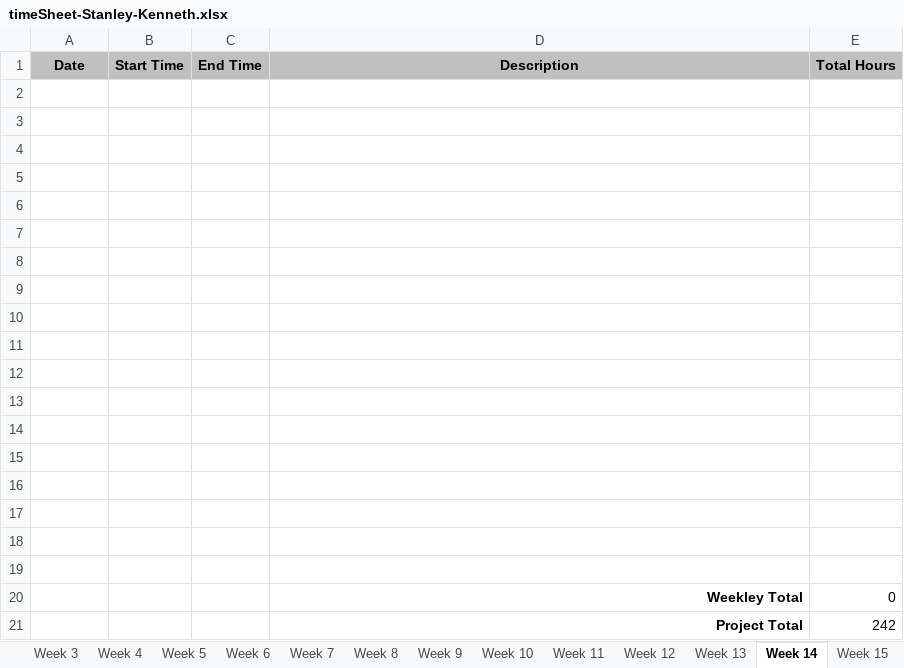
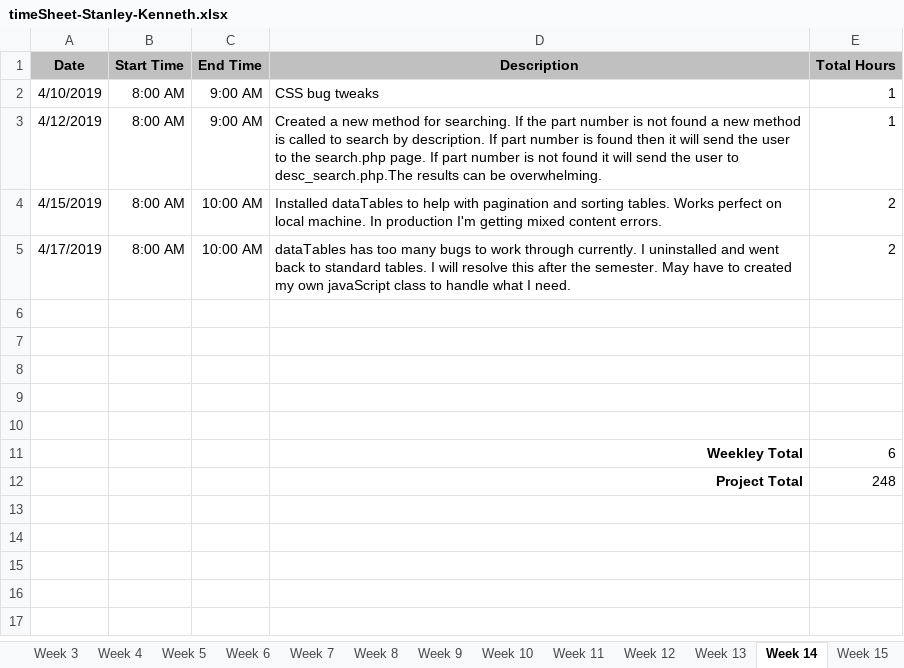
Before and after one commit to kenstanley37/visualpartsdb.com, an Excel workbook: abtech/timeSheet-Stanley-Kenneth.xlsx, sheet Week 14, drawn as a sheet; values as stored, in another font and other column widths than the file's, no borders; removed rows and columns are numbered as before the commit, all else as after; the diff names each change by its address in the sheet, - before the commit and + after, or states it on an @@ line.

Commit message:
Update timeSheet-Stanley-Kenneth.xlsx

```diff
--- a/abtech/timeSheet-Stanley-Kenneth.xlsx (sheet Week 14)
+++ b/abtech/timeSheet-Stanley-Kenneth.xlsx (sheet Week 14)
+row 2: 4/10/2019 | 8:00 AM | 9:00 AM | CSS bug tweaks | 1
+row 3: 4/12/2019 | 8:00 AM | 9:00 AM | Created a new method for searching. If the part number is not found a new method is called to search by description. If part number is found then it will send the user to the search.php page. If part number is not found it will send the user to desc_search.php.The results can be overwhelming. | 1
+row 4: 4/15/2019 | 8:00 AM | 10:00 AM | Installed dataTables to help with pagination and sorting tables. Works perfect on local machine. In production I'm getting mixed content errors. | 2
+row 5: 4/17/2019 | 8:00 AM | 10:00 AM | dataTables has too many bugs to work through currently. I uninstalled and went back to standard tables. I will resolve this after the semester. May have to created my own javaScript class to handle what I need. | 2
-row 11: (empty)
+row 11:  |  |  | Weekley Total | 6
-row 12: (empty)
+row 12:  |  |  | Project Total | 248
-row 9: (empty)
-row 10: (empty)
-row 11: (empty)
-row 12: (empty)
-row 13: (empty)
-row 14: (empty)
-row 15: (empty)
-row 16: (empty)
-row 17: (empty)
-row 18: (empty)
-row 19: (empty)
-row 20:  |  |  | Weekley Total | 0
-row 21:  |  |  | Project Total | 242
```
Also changed, not shown: sheet Final, sheet Week 15.
